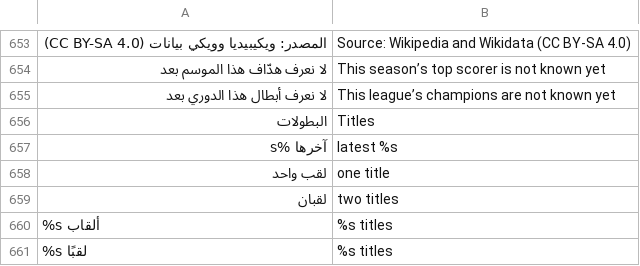
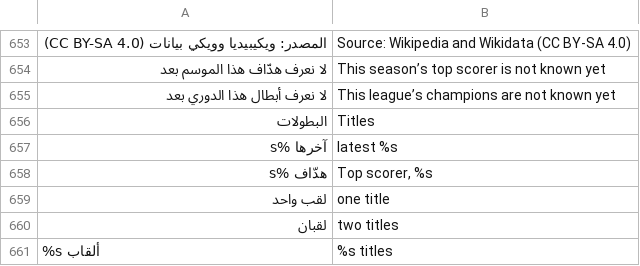
Before and after one commit to tshi-dev/UrTV, a TSV file: i18n/en/page.tsv, drawn as a sheet; only a part is shown, gaps mark what is left out; the shorter side is filled out with more unchanged rows; the diff names each change by its address in the sheet, - before the commit and + after, or states it on an @@ line.

Commit message:
Club page: «هدّاف الدوري», sourced: the scorer's club from the season article, matched to the archive's table
The English season article writes the top scorer as «[[Player]] ([[Club]])». honours.py now reads that link (scorer_club) and sets the scorer's «team» to the archive's club id only for a lone top scorer, one club link, and exactly one club of that season's table in our archive (unique_id, the champions' matcher); a shared scorer, no link, a club not in the table or no table of the season: no team. The club page's «البطولات» shows «هدّاف دوري روشن ٢٠٢٥-٢٠٢٦: …، ٣٥ هدفًا» only when the file gives its id. Tests: honours_test.py (+3), club_page.test.mjs (+2).

```diff
--- a/i18n/en/page.tsv
+++ b/i18n/en/page.tsv
+row 658: هدّاف %s | Top scorer, %s
```
Also changed, not shown: 4 other files.
